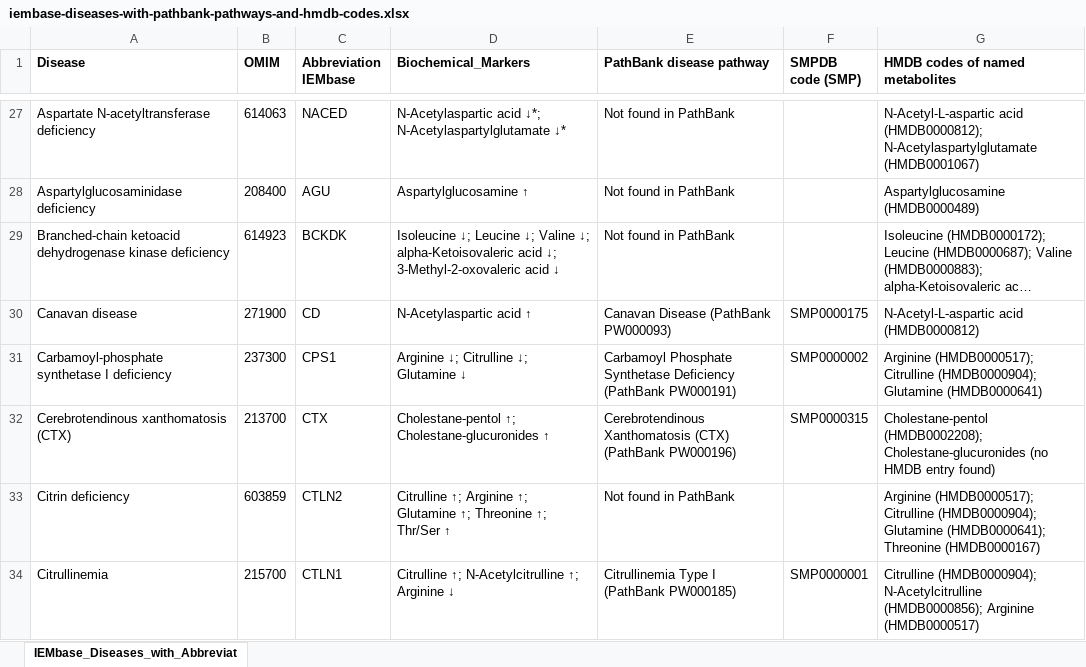
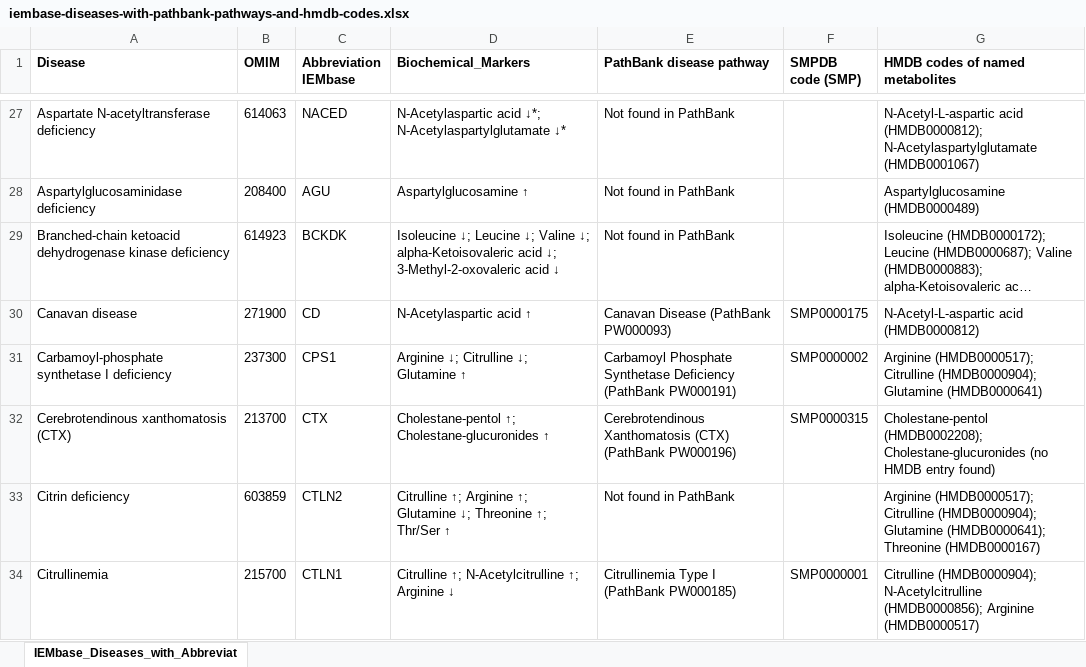
Before and after one commit to Groen87/untargeted_metabolomics, an Excel workbook: pathway_pipeline/iembase-diseases-with-pathbank-pathways-and-hmdb-codes.xlsx, sheet IEMbase_Diseases_with_Abbreviat, drawn as a sheet; only a part is shown, gaps mark what is left out; long unchanged cells end in …; values as stored, in another font and other column widths than the file's, no borders; charts and pictures not drawn; the diff covers the shown part only; the diff names each change by its address in the sheet, - before the commit and + after, or states it on an @@ line.

Commit message:
Changed some biomarkers in the excel

```diff
--- a/pathway_pipeline/iembase-diseases-with-pathbank-pathways-and-hmdb-codes.xlsx (sheet IEMbase_Diseases_with_Abbreviat)
+++ b/pathway_pipeline/iembase-diseases-with-pathbank-pathways-and-hmdb-codes.xlsx (sheet IEMbase_Diseases_with_Abbreviat)
-D31 (Biochemical_Markers): Arginine ↓; Citrulline ↓; Glutamine ↓
+D31 (Biochemical_Markers): Arginine ↓; Citrulline ↓; Glutamine ↑
-D33 (Biochemical_Markers): …↑; Glutamine ↑; Threonine ↑;…
+D33 (Biochemical_Markers): …↑; Glutamine ↓; Threonine ↑;…
```
Also changed, not shown: 7 edited cells elsewhere in this sheet.
